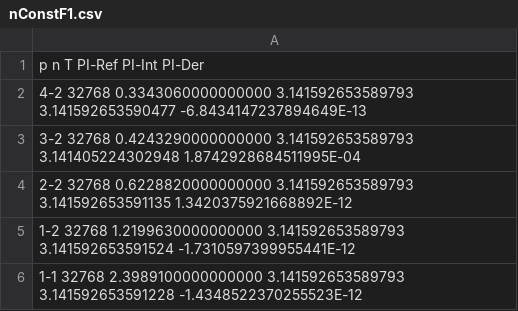
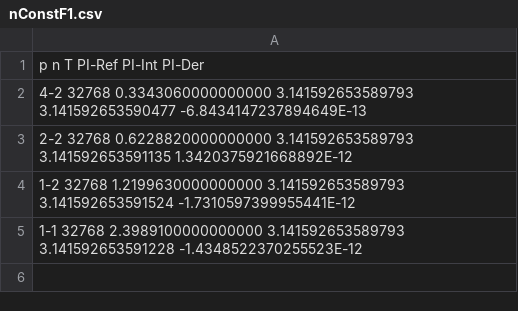
Before and after one commit to Dragonexodus/MessagePassingProjects, a CSV file: integration/nConstF1.csv, drawn as a sheet.

```diff
--- a/integration/nConstF1.csv
+++ b/integration/nConstF1.csv
@@ -2,3 +2,2 @@ p      n      T                   PI-Ref            PI-Int            PI-Der
 4-2    32768  0.3343060000000000  3.141592653589793 3.141592653590477 -6.8434147237894649E-13
-3-2    32768  0.4243290000000000  3.141592653589793 3.141405224302948 1.8742928684511995E-04
 2-2    32768  0.6228820000000000  3.141592653589793 3.141592653591135 1.3420375921668892E-12
```
Also changed, not shown: integration/functionDiffn.csv, integration/functionDiffp8.csv, 4 other files.
